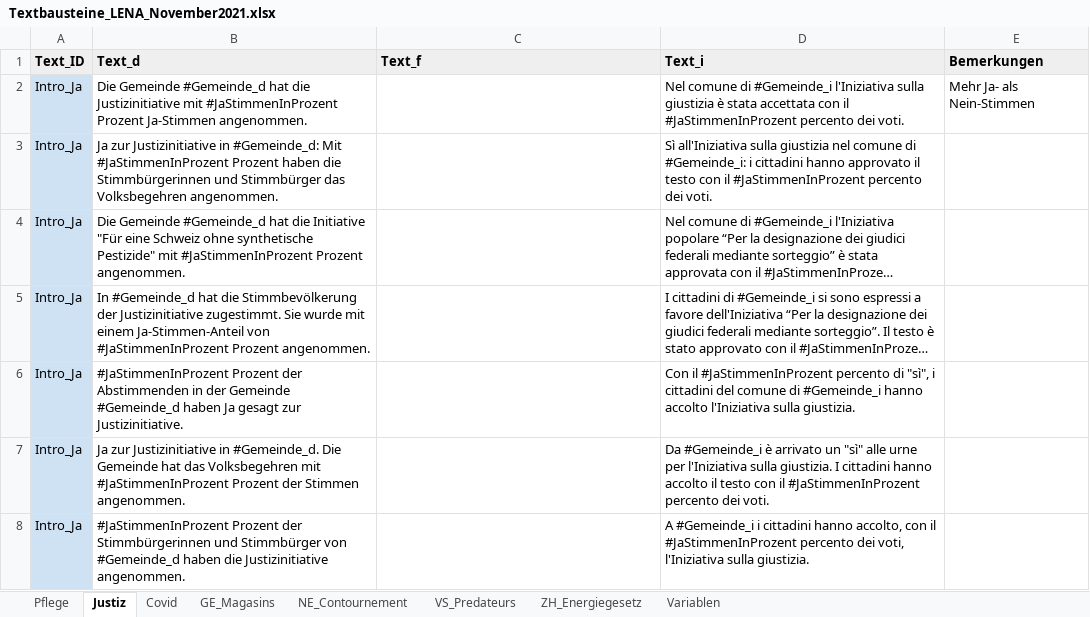
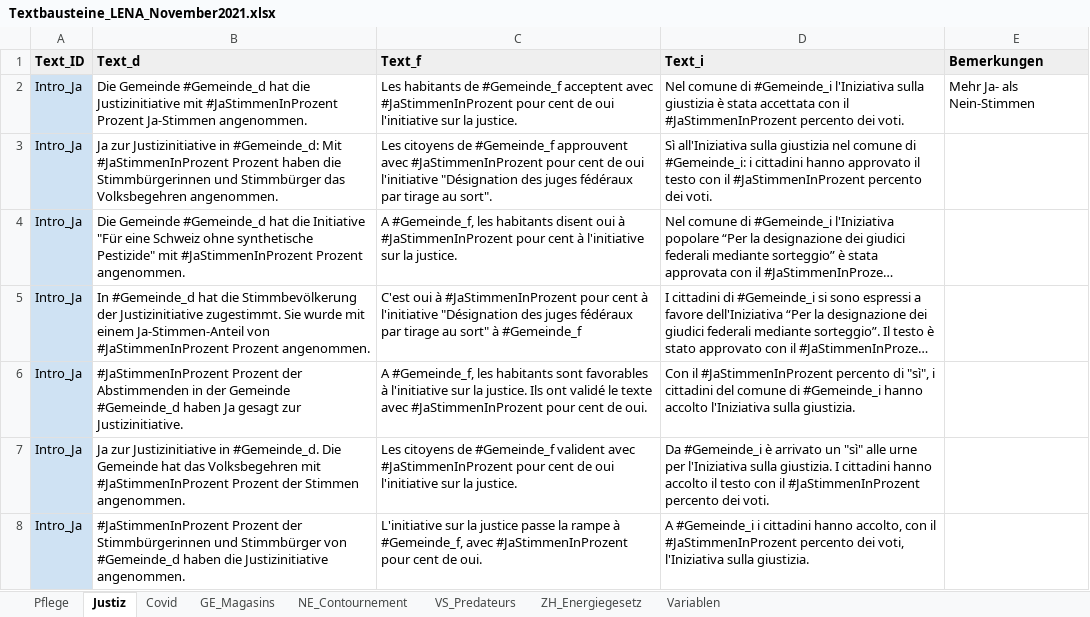
Before and after one commit to awp-finanznachrichten/lena_november2021, an Excel workbook: Data/Textbausteine_LENA_November2021.xlsx, sheet Justiz, drawn as a sheet; only a part is shown; long unchanged cells end in …; values as stored, in another font and other column widths than the file's, no borders; charts and pictures not drawn; the diff covers the shown part only; the diff names each change by its address in the sheet, - before the commit and + after, or states it on an @@ line.

```diff
--- a/Data/Textbausteine_LENA_November2021.xlsx (sheet Justiz)
+++ b/Data/Textbausteine_LENA_November2021.xlsx (sheet Justiz)
-C2 (Text_f): (empty)
+C2 (Text_f): Les habitants de #Gemeinde_f acceptent avec #JaStimmenInProzent pour cent de oui l'initiative sur la justice.
-C3 (Text_f): (empty)
+C3 (Text_f): Les citoyens de #Gemeinde_f approuvent avec #JaStimmenInProzent pour cent de oui l'initiative "Désignation des juges fédéraux par tirage au sort".
-C4 (Text_f): (empty)
+C4 (Text_f): A #Gemeinde_f, les habitants disent oui à #JaStimmenInProzent pour cent à l'initiative sur la justice.
-C5 (Text_f): (empty)
+C5 (Text_f): C'est oui à #JaStimmenInProzent pour cent à l'initiative "Désignation des juges fédéraux par tirage au sort" à #Gemeinde_f
-C6 (Text_f): (empty)
+C6 (Text_f): A #Gemeinde_f, les habitants sont favorables à l'initiative sur la justice. Ils ont validé le texte avec #JaStimmenInProzent pour cent de oui.
-C7 (Text_f): (empty)
+C7 (Text_f): Les citoyens de #Gemeinde_f valident avec #JaStimmenInProzent pour cent de oui l'initiative sur la justice.
-C8 (Text_f): (empty)
+C8 (Text_f): L'initiative sur la justice passe la rampe à #Gemeinde_f, avec #JaStimmenInProzent pour cent de oui.
```
Also changed, not shown: 26 edited cells elsewhere in this sheet, sheet Covid, sheet NE_Contournement, sheet VS_Predateurs, 17 other files.
